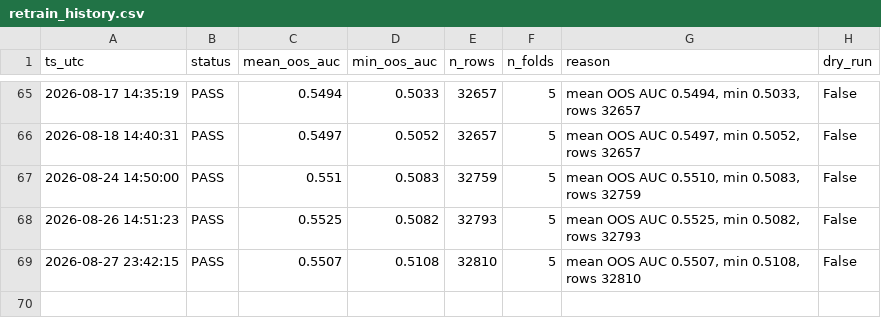
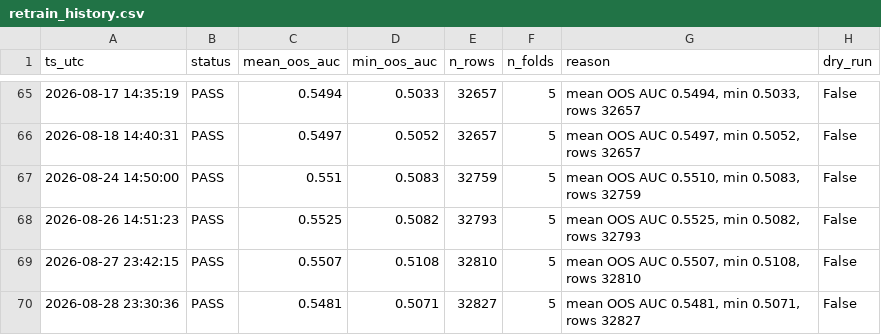
Before and after one commit to wansoo88/recostock, a CSV file: data/logs/retrain_history.csv, drawn as a sheet; only a part is shown, gaps mark what is left out.

```diff
--- a/data/logs/retrain_history.csv
+++ b/data/logs/retrain_history.csv
@@ -69 +69,2 @@ ts_utc,status,mean_oos_auc,min_oos_auc,n_rows,n_folds,reason,dry_run
 2026-08-27 23:42:15,PASS,0.5507,0.5108,32810,5,"mean OOS AUC 0.5507, min 0.5108, rows 32810",False
+2026-08-28 23:30:36,PASS,0.5481,0.5071,32827,5,"mean OOS AUC 0.5481, min 0.5071, rows 32827",False
```
Also changed, not shown: models/weights/lgbm_phase3_v3_uniform_importance.csv, 1 other file.
